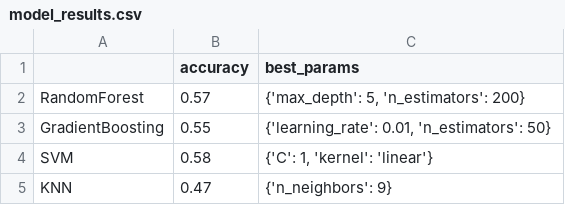
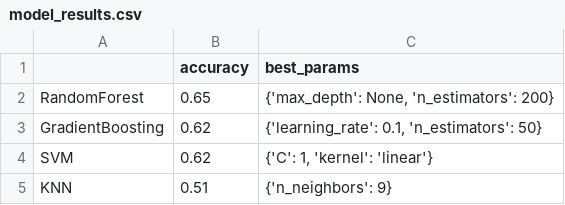
Before and after one commit to nguyentr2903/cluster_predict_metalearner, a CSV file: model_results.csv, drawn as a sheet.

```diff
--- a/model_results.csv
+++ b/model_results.csv
@@ -1,5 +1,5 @@
 ,accuracy,best_params
-RandomForest,0.57,"{'max_depth': 5, 'n_estimators': 200}"
-GradientBoosting,0.55,"{'learning_rate': 0.01, 'n_estimators': 50}"
-SVM,0.58,"{'C': 1, 'kernel': 'linear'}"
-KNN,0.47,{'n_neighbors': 9}
+RandomForest,0.65,"{'max_depth': None, 'n_estimators': 200}"
+GradientBoosting,0.62,"{'learning_rate': 0.1, 'n_estimators': 50}"
+SVM,0.62,"{'C': 1, 'kernel': 'linear'}"
+KNN,0.51,{'n_neighbors': 9}
```
Also changed, not shown: feature_importances.csv, 3 other files.
